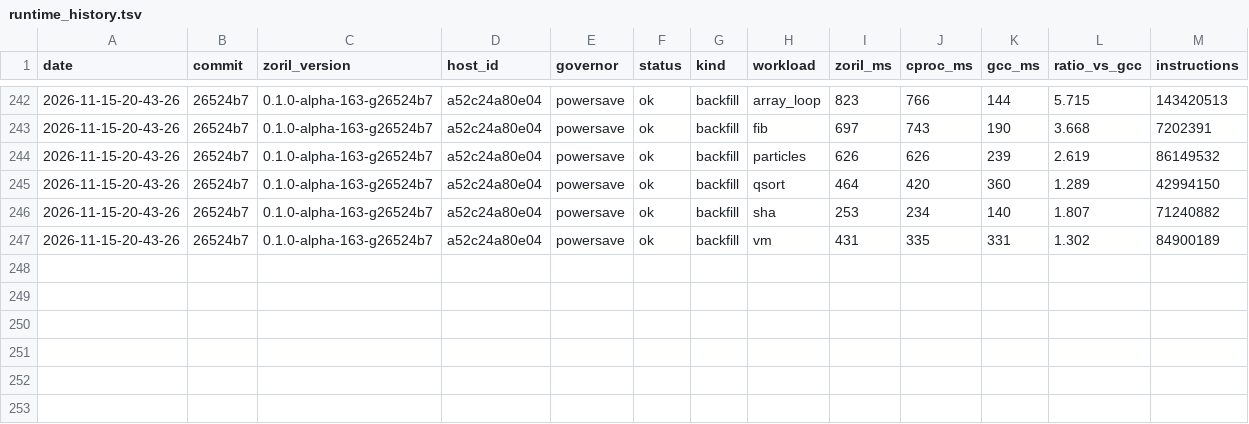
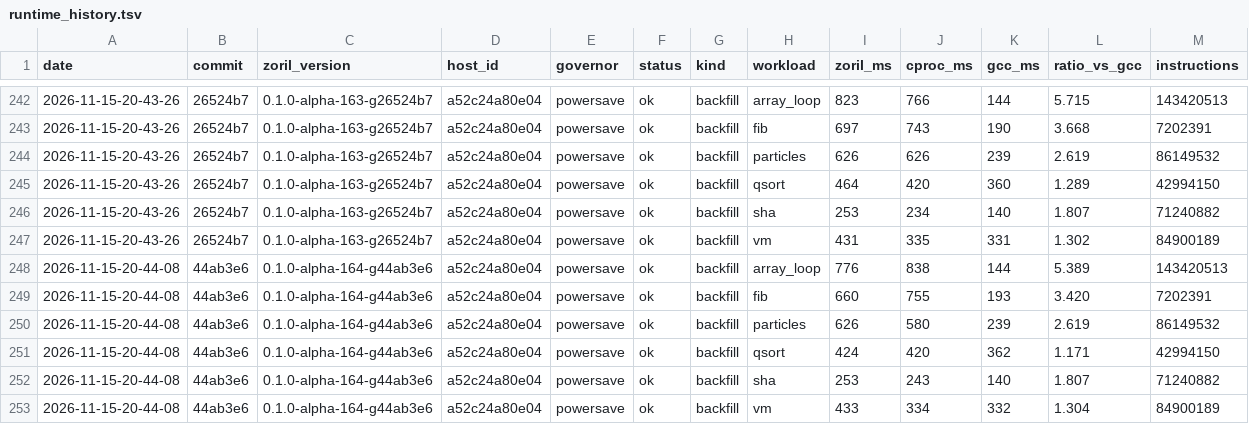
Before and after one commit to engenforge/zoril, a TSV file: runtime_history.tsv, drawn as a sheet; only a part is shown, gaps mark what is left out.

```diff
--- a/runtime_history.tsv
+++ b/runtime_history.tsv
@@ -247 +247,7 @@ date	commit	zoril_version	host_id	governor	status	kind	workload	zoril_ms	cproc_m
 2026-11-15-20-43-26	26524b7	0.1.0-alpha-163-g26524b7	a52c24a80e04	powersave	ok	backfill	vm	431	335	331	1.302	84900189
+2026-11-15-20-44-08	44ab3e6	0.1.0-alpha-164-g44ab3e6	a52c24a80e04	powersave	ok	backfill	array_loop	776	838	144	5.389	143420513
+2026-11-15-20-44-08	44ab3e6	0.1.0-alpha-164-g44ab3e6	a52c24a80e04	powersave	ok	backfill	fib	660	755	193	3.420	7202391
+2026-11-15-20-44-08	44ab3e6	0.1.0-alpha-164-g44ab3e6	a52c24a80e04	powersave	ok	backfill	particles	626	580	239	2.619	86149532
+2026-11-15-20-44-08	44ab3e6	0.1.0-alpha-164-g44ab3e6	a52c24a80e04	powersave	ok	backfill	qsort	424	420	362	1.171	42994150
+2026-11-15-20-44-08	44ab3e6	0.1.0-alpha-164-g44ab3e6	a52c24a80e04	powersave	ok	backfill	sha	253	243	140	1.807	71240882
+2026-11-15-20-44-08	44ab3e6	0.1.0-alpha-164-g44ab3e6	a52c24a80e04	powersave	ok	backfill	vm	433	334	332	1.304	84900189
```
